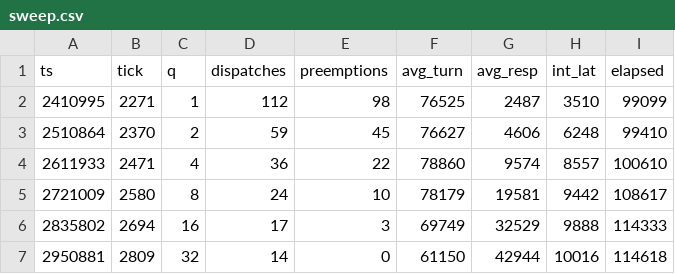
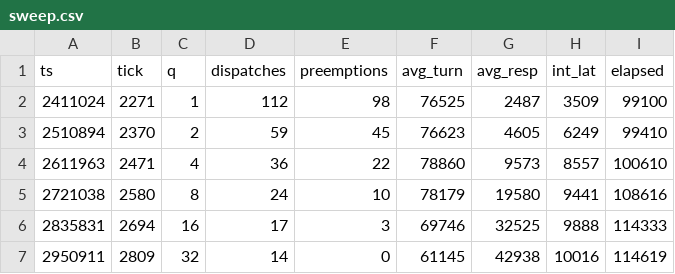
Before and after one commit to TashStack-18/micro-os, a CSV file: results/sweep.csv, drawn as a sheet.

```diff
--- a/results/sweep.csv
+++ b/results/sweep.csv
@@ -1,7 +1,7 @@
 ts,tick,q,dispatches,preemptions,avg_turn,avg_resp,int_lat,elapsed
-2410995,2271,1,112,98,76525,2487,3510,99099
-2510864,2370,2,59,45,76627,4606,6248,99410
-2611933,2471,4,36,22,78860,9574,8557,100610
-2721009,2580,8,24,10,78179,19581,9442,108617
-2835802,2694,16,17,3,69749,32529,9888,114333
-2950881,2809,32,14,0,61150,42944,10016,114618
+2411024,2271,1,112,98,76525,2487,3509,99100
+2510894,2370,2,59,45,76623,4605,6249,99410
+2611963,2471,4,36,22,78860,9573,8557,100610
+2721038,2580,8,24,10,78179,19580,9441,108616
+2835831,2694,16,17,3,69746,32525,9888,114333
+2950911,2809,32,14,0,61145,42938,10016,114619
```
Also changed, not shown: results/cmp.csv, results/lock.csv, 16 other files.
